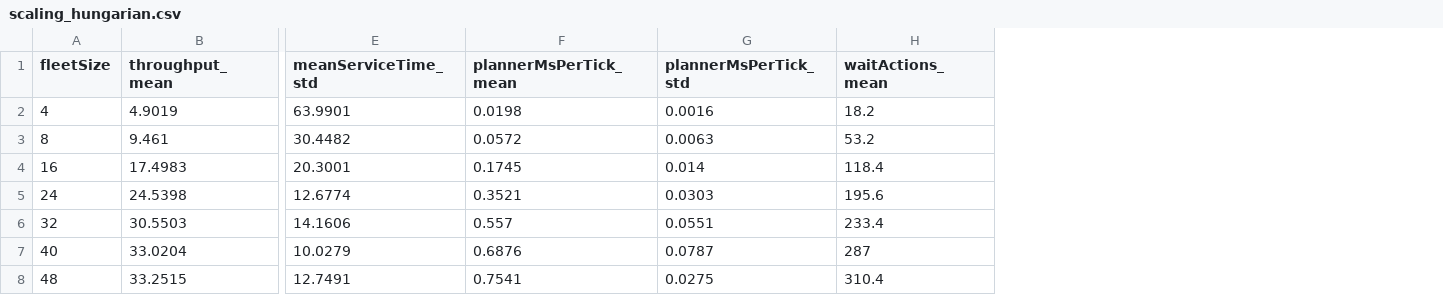
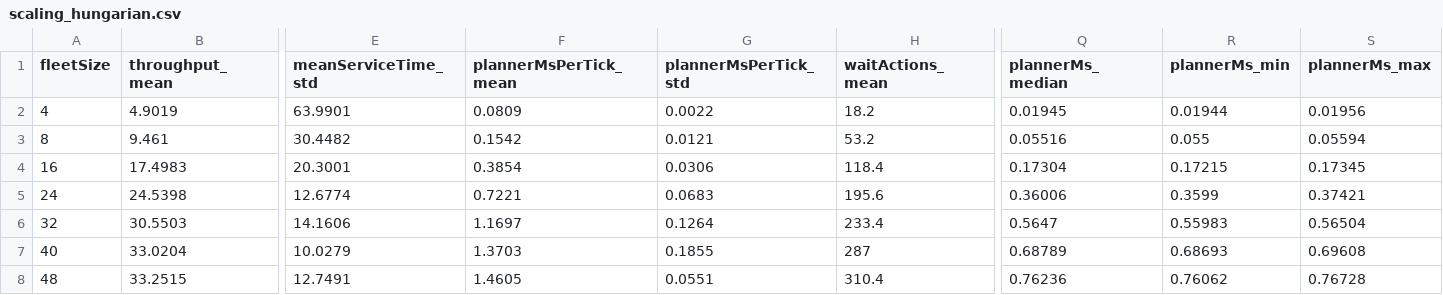
Before and after one commit to kjungmo/robo-ops, a CSV file: paper/arxiv/figures/data/scaling_hungarian.csv, drawn as a sheet; only a part is shown, gaps mark what is left out; the diff names each change by its address in the sheet, - before the commit and + after, or states it on an @@ line.

Commit message:
paper: coupling diagnostics, token-passing idle rules, quiet-host timing
- tables/diagnostic.tex: how often the coupled cost differs from the static
  one and changes the matching (1-14 % of allocations in the main study).
  Abstract, introduction, discussion and conclusion state the null result
  as negative and weak, with that explanation.
- tables/tpfree.tex: token passing with an interruptible drive home and with
  the idle rule as published; the baseline comparison is restated.
- planner times come from paper/experiments/timing/ (three valid repeats on
  an idle host, median and range); figures plot the median.
- appendix: one results commit (63a2db7), one source per kind of number.
- guard: single meta file, regeneration and timing files, new claims.
- CI: strict comparison again. README, NUMBERS.md updated.

```diff
--- a/paper/arxiv/figures/data/scaling_hungarian.csv
+++ b/paper/arxiv/figures/data/scaling_hungarian.csv
+column Q (plannerMs_median), rows 2-8: 0.01945 | 0.05516 | 0.17304 | 0.36006 | 0.5647 | 0.68789 | 0.76236
+column R (plannerMs_min), rows 2-8: 0.01944 | 0.055 | 0.17215 | 0.3599 | 0.55983 | 0.68693 | 0.76062
+column S (plannerMs_max), rows 2-8: 0.01956 | 0.05594 | 0.17345 | 0.37421 | 0.56504 | 0.69608 | 0.76728
-F2 (plannerMsPerTick_mean): 0.0198
+F2 (plannerMsPerTick_mean): 0.0809
-G2 (plannerMsPerTick_std): 0.0016
+G2 (plannerMsPerTick_std): 0.0022
-F3 (plannerMsPerTick_mean): 0.0572
+F3 (plannerMsPerTick_mean): 0.1542
-G3 (plannerMsPerTick_std): 0.0063
+G3 (plannerMsPerTick_std): 0.0121
-F4 (plannerMsPerTick_mean): 0.1745
+F4 (plannerMsPerTick_mean): 0.3854
-G4 (plannerMsPerTick_std): 0.014
+G4 (plannerMsPerTick_std): 0.0306
-F5 (plannerMsPerTick_mean): 0.3521
+F5 (plannerMsPerTick_mean): 0.7221
-G5 (plannerMsPerTick_std): 0.0303
+G5 (plannerMsPerTick_std): 0.0683
-F6 (plannerMsPerTick_mean): 0.557
+F6 (plannerMsPerTick_mean): 1.1697
-G6 (plannerMsPerTick_std): 0.0551
+G6 (plannerMsPerTick_std): 0.1264
-F7 (plannerMsPerTick_mean): 0.6876
+F7 (plannerMsPerTick_mean): 1.3703
-G7 (plannerMsPerTick_std): 0.0787
+G7 (plannerMsPerTick_std): 0.1855
-F8 (plannerMsPerTick_mean): 0.7541
+F8 (plannerMsPerTick_mean): 1.4605
-G8 (plannerMsPerTick_std): 0.0275
+G8 (plannerMsPerTick_std): 0.0551
```
Also changed, not shown: paper/arxiv/figures/data/planner_cbs.csv, paper/arxiv/figures/data/planner_pp.csv, 28 other files.
